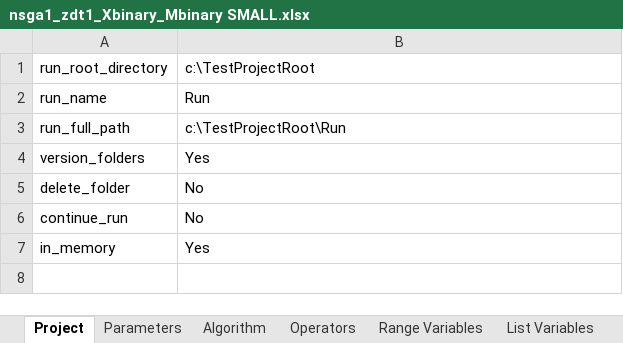
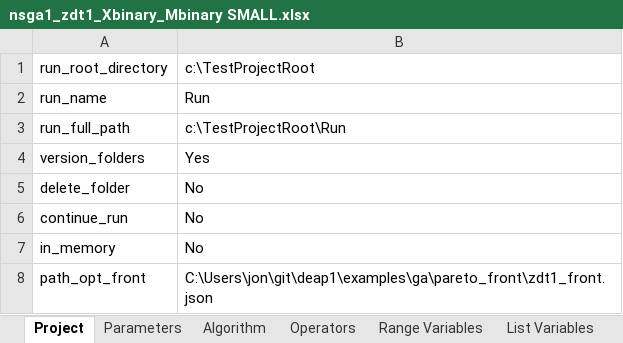
Before and after one commit to MarcusJones/deap, an Excel workbook: deap/mj_projects/definitionbooks/nsga1_zdt1_Xbinary_Mbinary SMALL.xlsx, sheet Project, drawn as a sheet; values as stored, in another font and other column widths than the file's, no borders; the diff names each change by its address in the sheet, - before the commit and + after, or states it on an @@ line.

Commit message:
Post processing: - Generations are processed python after run completion, not in matlab - Post processing requires path to optimum front data
Excel pre-process:
- Refactored to use dict
- Added a section to remove redundant runs where crossover individual
prob was zero

```diff
--- a/deap/mj_projects/definitionbooks/nsga1_zdt1_Xbinary_Mbinary SMALL.xlsx (sheet Project)
+++ b/deap/mj_projects/definitionbooks/nsga1_zdt1_Xbinary_Mbinary SMALL.xlsx (sheet Project)
-B7: Yes
+B7: No
+row 8: path_opt_front | C:\Users\jon\git\deap1\examples\ga\pareto_front\zdt1_front.json
```
Also changed, not shown: sheet Range Variables, sheet Parameters, deap/mj_projects/definitionbooks/nsga1_zdt1_Xbinary_Mbinary.xlsx, 5 other files.
